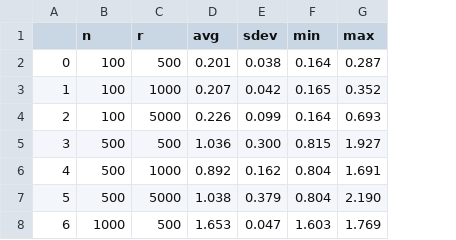
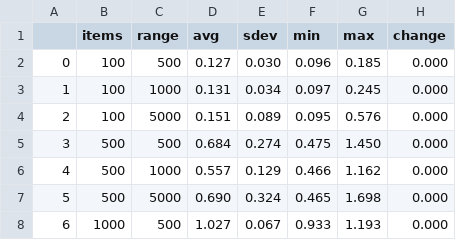
Before and after one commit to plofknaapje/IPG-thesis, a CSV file: results/local_inverse_kp-payoffs-30.csv, drawn as a sheet; only a part is shown; the diff covers the shown part only; the diff names each change by its address in the sheet, - before the commit and + after, or states it on an @@ line.

Commit message:
resultsss!

```diff
--- a/results/local_inverse_kp-payoffs-30.csv
+++ b/results/local_inverse_kp-payoffs-30.csv
+column H (change), rows 2-8: all 0.000
-B1: n
+B1: items
-C1: r
+C1: range
-D2 (avg): 0.201
+D2 (avg): 0.127
-E2 (sdev): 0.038
+E2 (sdev): 0.030
-F2 (min): 0.164
+F2 (min): 0.096
-G2 (max): 0.287
+G2 (max): 0.185
-D3 (avg): 0.207
+D3 (avg): 0.131
-E3 (sdev): 0.042
+E3 (sdev): 0.034
-F3 (min): 0.165
+F3 (min): 0.097
-G3 (max): 0.352
+G3 (max): 0.245
-D4 (avg): 0.226
+D4 (avg): 0.151
-E4 (sdev): 0.099
+E4 (sdev): 0.089
-F4 (min): 0.164
+F4 (min): 0.095
-G4 (max): 0.693
+G4 (max): 0.576
-D5 (avg): 1.036
+D5 (avg): 0.684
-E5 (sdev): 0.300
+E5 (sdev): 0.274
-F5 (min): 0.815
+F5 (min): 0.475
-G5 (max): 1.927
+G5 (max): 1.450
-D6 (avg): 0.892
+D6 (avg): 0.557
-E6 (sdev): 0.162
+E6 (sdev): 0.129
-F6 (min): 0.804
+F6 (min): 0.466
-G6 (max): 1.691
+G6 (max): 1.162
-D7 (avg): 1.038
+D7 (avg): 0.690
-E7 (sdev): 0.379
+E7 (sdev): 0.324
-F7 (min): 0.804
+F7 (min): 0.465
-G7 (max): 2.190
+G7 (max): 1.698
-D8 (avg): 1.653
+D8 (avg): 1.027
-E8 (sdev): 0.047
+E8 (sdev): 0.067
-F8 (min): 1.603
+F8 (min): 0.933
-G8 (max): 1.769
+G8 (max): 1.193
```
Also changed, not shown: 32 edited cells elsewhere in this file, results/local_inverse_kp-weights-30.csv, 13 other files.
